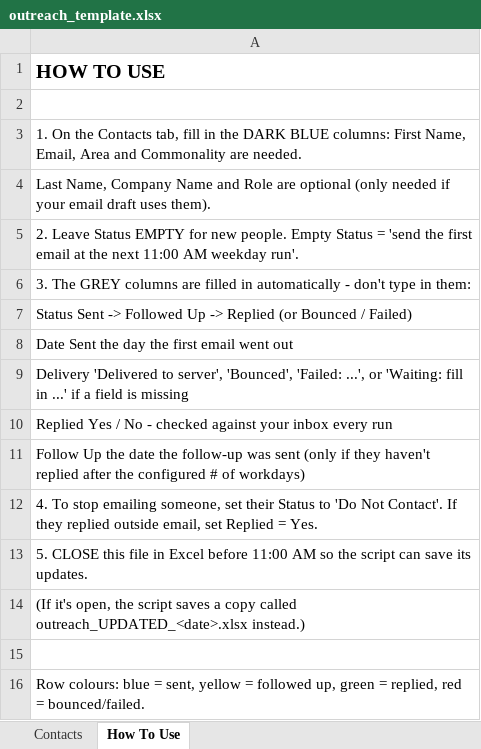
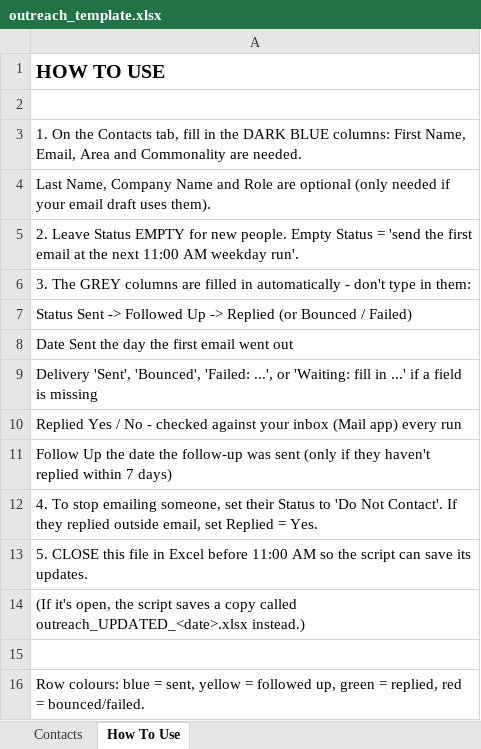
Before and after one commit to cmolero005-beep/outreach, an Excel workbook: outreach_template.xlsx, sheet How To Use, drawn as a sheet; values as stored, in another font and other column widths than the file's, no borders; the diff names each change by its address in the sheet, - before the commit and + after, or states it on an @@ line.

```diff
--- a/outreach_template.xlsx (sheet How To Use)
+++ b/outreach_template.xlsx (sheet How To Use)
-A9: Delivery 'Delivered to server', 'Bounced', 'Failed:…
+A9: Delivery 'Sent', 'Bounced', 'Failed:…
-A10: …your inbox every run
+A10: …your inbox (Mail app) every run
-A11: …haven't replied after the configured # of workdays)
+A11: …haven't replied within 7 days)
```
Also changed, not shown: 7 other files.
